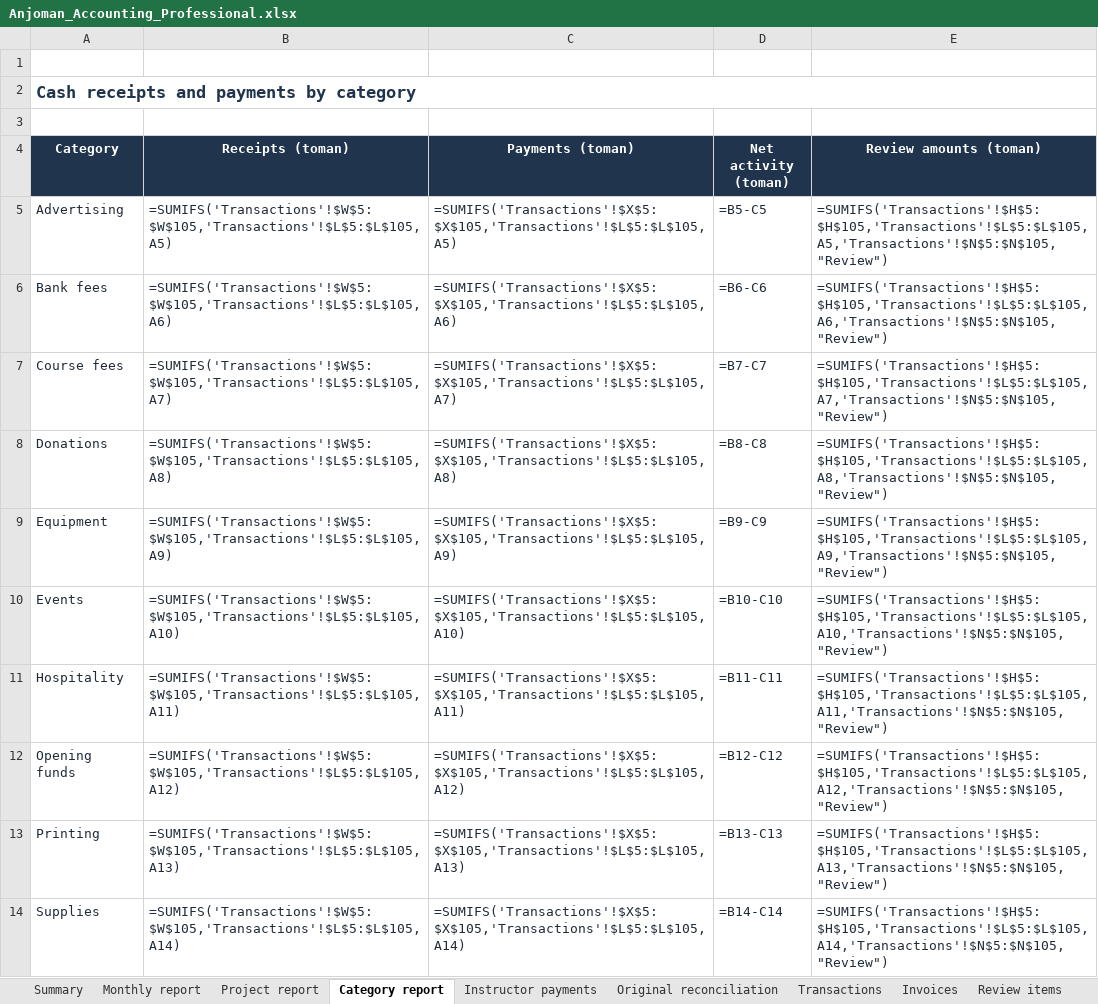
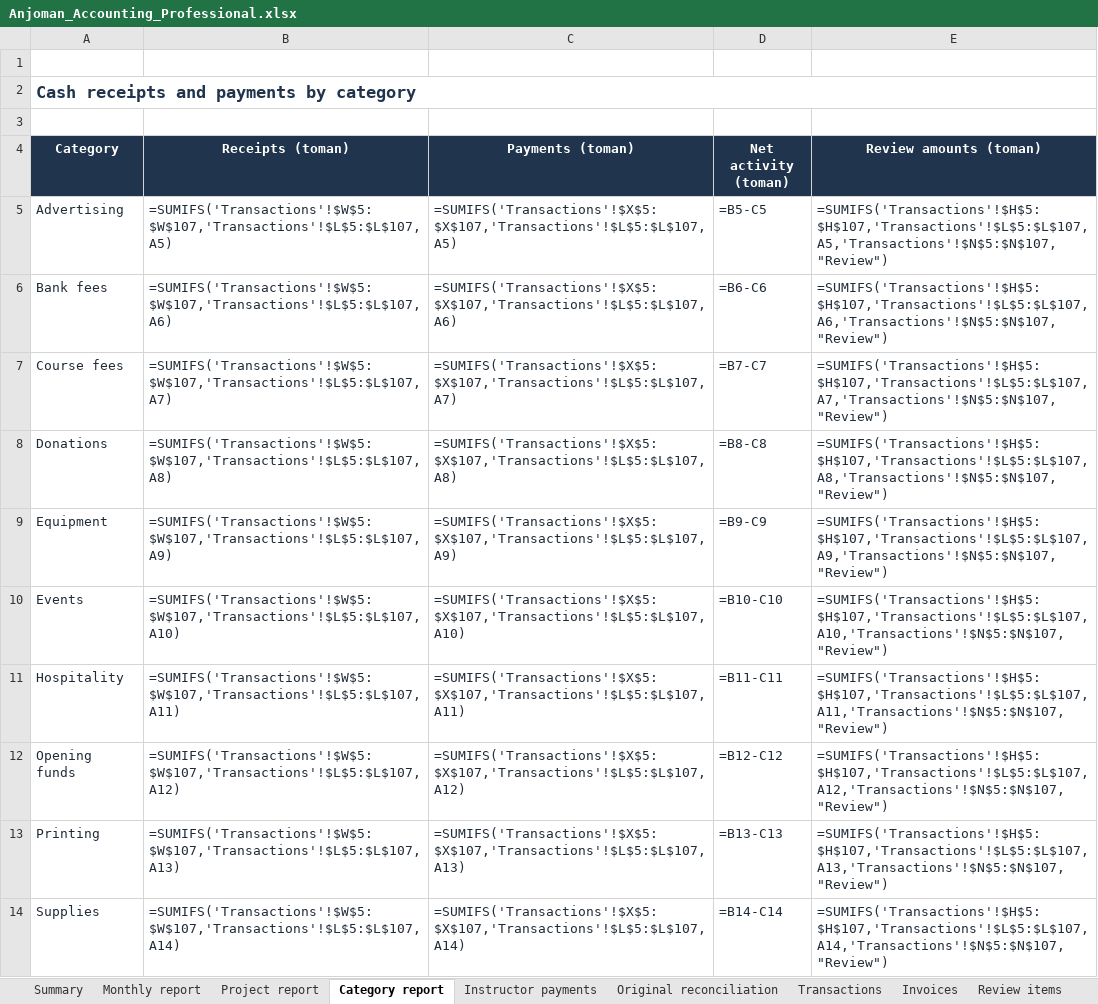
Before and after one commit to SireJeff/anjoman-accounting, an Excel workbook: reports/2026-11-03/Anjoman_Accounting_Professional.xlsx, sheet Category report, drawn as a sheet; only a part is shown; values as stored, in another font and other column widths than the file's, no borders; formulas without a stored value are shown as written; table styles not drawn; the diff covers the shown part only; the diff names each change by its address in the sheet, - before the commit and + after, or states it on an @@ line.

Commit message:
feat(ledger): add Tea gathering hospitality (TX0101) and Hollyland microphone (TX0102)
- Add TX0101: 2,800,000 toman for Tea & Physics gathering food/hospitality (ATM transfer, 1405/06/02, C-27)

- Add TX0102: 13,478,750 toman for Hollyland Lark M1 wireless microphone (Digikala DK1295013868, 1405/07/01, C-28)

- Archive receipt images in data/accounting/receipts/

- Update total payments to 129,598,693 toman and net cash surplus to 14,880,382 toman across 103 transactions

- Rebuild Excel workbook, technical audit reports (EN/FA), and Persian communal report (MD/HTML/PDF)

- All 278 tests pass with 100% PII compliance

```diff
--- a/reports/2026-11-03/Anjoman_Accounting_Professional.xlsx (sheet Category report)
+++ b/reports/2026-11-03/Anjoman_Accounting_Professional.xlsx (sheet Category report)
-B5 (Receipts (toman)): =SUMIFS('Transactions'!$W$5:$W$105,'Transactions'!$L$5:$L$105,A5)
+B5 (Receipts (toman)): =SUMIFS('Transactions'!$W$5:$W$107,'Transactions'!$L$5:$L$107,A5)
-C5 (Payments (toman)): =SUMIFS('Transactions'!$X$5:$X$105,'Transactions'!$L$5:$L$105,A5)
+C5 (Payments (toman)): =SUMIFS('Transactions'!$X$5:$X$107,'Transactions'!$L$5:$L$107,A5)
-E5 (Review amounts (toman)): =SUMIFS('Transactions'!$H$5:$H$105,'Transactions'!$L$5:$L$105,A5,'Transactions'!$N$5:$N$105,"Review")
+E5 (Review amounts (toman)): =SUMIFS('Transactions'!$H$5:$H$107,'Transactions'!$L$5:$L$107,A5,'Transactions'!$N$5:$N$107,"Review")
-B6 (Receipts (toman)): =SUMIFS('Transactions'!$W$5:$W$105,'Transactions'!$L$5:$L$105,A6)
+B6 (Receipts (toman)): =SUMIFS('Transactions'!$W$5:$W$107,'Transactions'!$L$5:$L$107,A6)
-C6 (Payments (toman)): =SUMIFS('Transactions'!$X$5:$X$105,'Transactions'!$L$5:$L$105,A6)
+C6 (Payments (toman)): =SUMIFS('Transactions'!$X$5:$X$107,'Transactions'!$L$5:$L$107,A6)
-E6 (Review amounts (toman)): =SUMIFS('Transactions'!$H$5:$H$105,'Transactions'!$L$5:$L$105,A6,'Transactions'!$N$5:$N$105,"Review")
+E6 (Review amounts (toman)): =SUMIFS('Transactions'!$H$5:$H$107,'Transactions'!$L$5:$L$107,A6,'Transactions'!$N$5:$N$107,"Review")
-B7 (Receipts (toman)): =SUMIFS('Transactions'!$W$5:$W$105,'Transactions'!$L$5:$L$105,A7)
+B7 (Receipts (toman)): =SUMIFS('Transactions'!$W$5:$W$107,'Transactions'!$L$5:$L$107,A7)
-C7 (Payments (toman)): =SUMIFS('Transactions'!$X$5:$X$105,'Transactions'!$L$5:$L$105,A7)
+C7 (Payments (toman)): =SUMIFS('Transactions'!$X$5:$X$107,'Transactions'!$L$5:$L$107,A7)
-E7 (Review amounts (toman)): =SUMIFS('Transactions'!$H$5:$H$105,'Transactions'!$L$5:$L$105,A7,'Transactions'!$N$5:$N$105,"Review")
+E7 (Review amounts (toman)): =SUMIFS('Transactions'!$H$5:$H$107,'Transactions'!$L$5:$L$107,A7,'Transactions'!$N$5:$N$107,"Review")
-B8 (Receipts (toman)): =SUMIFS('Transactions'!$W$5:$W$105,'Transactions'!$L$5:$L$105,A8)
+B8 (Receipts (toman)): =SUMIFS('Transactions'!$W$5:$W$107,'Transactions'!$L$5:$L$107,A8)
-C8 (Payments (toman)): =SUMIFS('Transactions'!$X$5:$X$105,'Transactions'!$L$5:$L$105,A8)
+C8 (Payments (toman)): =SUMIFS('Transactions'!$X$5:$X$107,'Transactions'!$L$5:$L$107,A8)
-E8 (Review amounts (toman)): =SUMIFS('Transactions'!$H$5:$H$105,'Transactions'!$L$5:$L$105,A8,'Transactions'!$N$5:$N$105,"Review")
+E8 (Review amounts (toman)): =SUMIFS('Transactions'!$H$5:$H$107,'Transactions'!$L$5:$L$107,A8,'Transactions'!$N$5:$N$107,"Review")
-B9 (Receipts (toman)): =SUMIFS('Transactions'!$W$5:$W$105,'Transactions'!$L$5:$L$105,A9)
+B9 (Receipts (toman)): =SUMIFS('Transactions'!$W$5:$W$107,'Transactions'!$L$5:$L$107,A9)
-C9 (Payments (toman)): =SUMIFS('Transactions'!$X$5:$X$105,'Transactions'!$L$5:$L$105,A9)
+C9 (Payments (toman)): =SUMIFS('Transactions'!$X$5:$X$107,'Transactions'!$L$5:$L$107,A9)
-E9 (Review amounts (toman)): =SUMIFS('Transactions'!$H$5:$H$105,'Transactions'!$L$5:$L$105,A9,'Transactions'!$N$5:$N$105,"Review")
+E9 (Review amounts (toman)): =SUMIFS('Transactions'!$H$5:$H$107,'Transactions'!$L$5:$L$107,A9,'Transactions'!$N$5:$N$107,"Review")
-B10 (Receipts (toman)): =SUMIFS('Transactions'!$W$5:$W$105,'Transactions'!$L$5:$L$105,A10)
+B10 (Receipts (toman)): =SUMIFS('Transactions'!$W$5:$W$107,'Transactions'!$L$5:$L$107,A10)
-C10 (Payments (toman)): =SUMIFS('Transactions'!$X$5:$X$105,'Transactions'!$L$5:$L$105,A10)
+C10 (Payments (toman)): =SUMIFS('Transactions'!$X$5:$X$107,'Transactions'!$L$5:$L$107,A10)
-E10 (Review amounts (toman)): =SUMIFS('Transactions'!$H$5:$H$105,'Transactions'!$L$5:$L$105,A10,'Transactions'!$N$5:$N$105,"Review")
+E10 (Review amounts (toman)): =SUMIFS('Transactions'!$H$5:$H$107,'Transactions'!$L$5:$L$107,A10,'Transactions'!$N$5:$N$107,"Review")
-B11 (Receipts (toman)): =SUMIFS('Transactions'!$W$5:$W$105,'Transactions'!$L$5:$L$105,A11)
+B11 (Receipts (toman)): =SUMIFS('Transactions'!$W$5:$W$107,'Transactions'!$L$5:$L$107,A11)
-C11 (Payments (toman)): =SUMIFS('Transactions'!$X$5:$X$105,'Transactions'!$L$5:$L$105,A11)
+C11 (Payments (toman)): =SUMIFS('Transactions'!$X$5:$X$107,'Transactions'!$L$5:$L$107,A11)
-E11 (Review amounts (toman)): =SUMIFS('Transactions'!$H$5:$H$105,'Transactions'!$L$5:$L$105,A11,'Transactions'!$N$5:$N$105,"Review")
+E11 (Review amounts (toman)): =SUMIFS('Transactions'!$H$5:$H$107,'Transactions'!$L$5:$L$107,A11,'Transactions'!$N$5:$N$107,"Review")
-B12 (Receipts (toman)): =SUMIFS('Transactions'!$W$5:$W$105,'Transactions'!$L$5:$L$105,A12)
+B12 (Receipts (toman)): =SUMIFS('Transactions'!$W$5:$W$107,'Transactions'!$L$5:$L$107,A12)
-C12 (Payments (toman)): =SUMIFS('Transactions'!$X$5:$X$105,'Transactions'!$L$5:$L$105,A12)
+C12 (Payments (toman)): =SUMIFS('Transactions'!$X$5:$X$107,'Transactions'!$L$5:$L$107,A12)
-E12 (Review amounts (toman)): =SUMIFS('Transactions'!$H$5:$H$105,'Transactions'!$L$5:$L$105,A12,'Transactions'!$N$5:$N$105,"Review")
+E12 (Review amounts (toman)): =SUMIFS('Transactions'!$H$5:$H$107,'Transactions'!$L$5:$L$107,A12,'Transactions'!$N$5:$N$107,"Review")
-B13 (Receipts (toman)): =SUMIFS('Transactions'!$W$5:$W$105,'Transactions'!$L$5:$L$105,A13)
+B13 (Receipts (toman)): =SUMIFS('Transactions'!$W$5:$W$107,'Transactions'!$L$5:$L$107,A13)
-C13 (Payments (toman)): =SUMIFS('Transactions'!$X$5:$X$105,'Transactions'!$L$5:$L$105,A13)
+C13 (Payments (toman)): =SUMIFS('Transactions'!$X$5:$X$107,'Transactions'!$L$5:$L$107,A13)
-E13 (Review amounts (toman)): =SUMIFS('Transactions'!$H$5:$H$105,'Transactions'!$L$5:$L$105,A13,'Transactions'!$N$5:$N$105,"Review")
+E13 (Review amounts (toman)): =SUMIFS('Transactions'!$H$5:$H$107,'Transactions'!$L$5:$L$107,A13,'Transactions'!$N$5:$N$107,"Review")
-B14 (Receipts (toman)): =SUMIFS('Transactions'!$W$5:$W$105,'Transactions'!$L$5:$L$105,A14)
+B14 (Receipts (toman)): =SUMIFS('Transactions'!$W$5:$W$107,'Transactions'!$L$5:$L$107,A14)
-C14 (Payments (toman)): =SUMIFS('Transactions'!$X$5:$X$105,'Transactions'!$L$5:$L$105,A14)
+C14 (Payments (toman)): =SUMIFS('Transactions'!$X$5:$X$107,'Transactions'!$L$5:$L$107,A14)
-E14 (Review amounts (toman)): =SUMIFS('Transactions'!$H$5:$H$105,'Transactions'!$L$5:$L$105,A14,'Transactions'!$N$5:$N$105,"Review")
+E14 (Review amounts (toman)): =SUMIFS('Transactions'!$H$5:$H$107,'Transactions'!$L$5:$L$107,A14,'Transactions'!$N$5:$N$107,"Review")
```
Also changed, not shown: 12 edited cells elsewhere in this sheet, sheet Transactions, sheet Project report, sheet Monthly report, sheet Summary, 19 other files.
